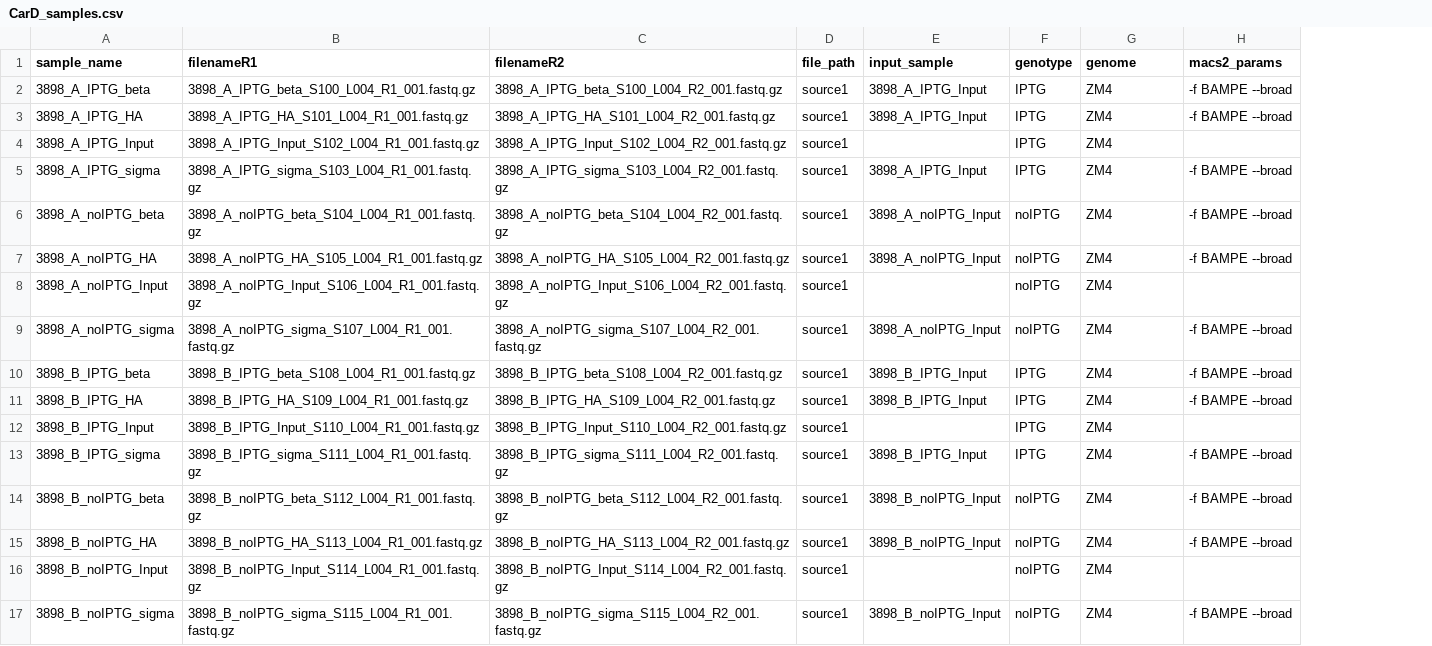
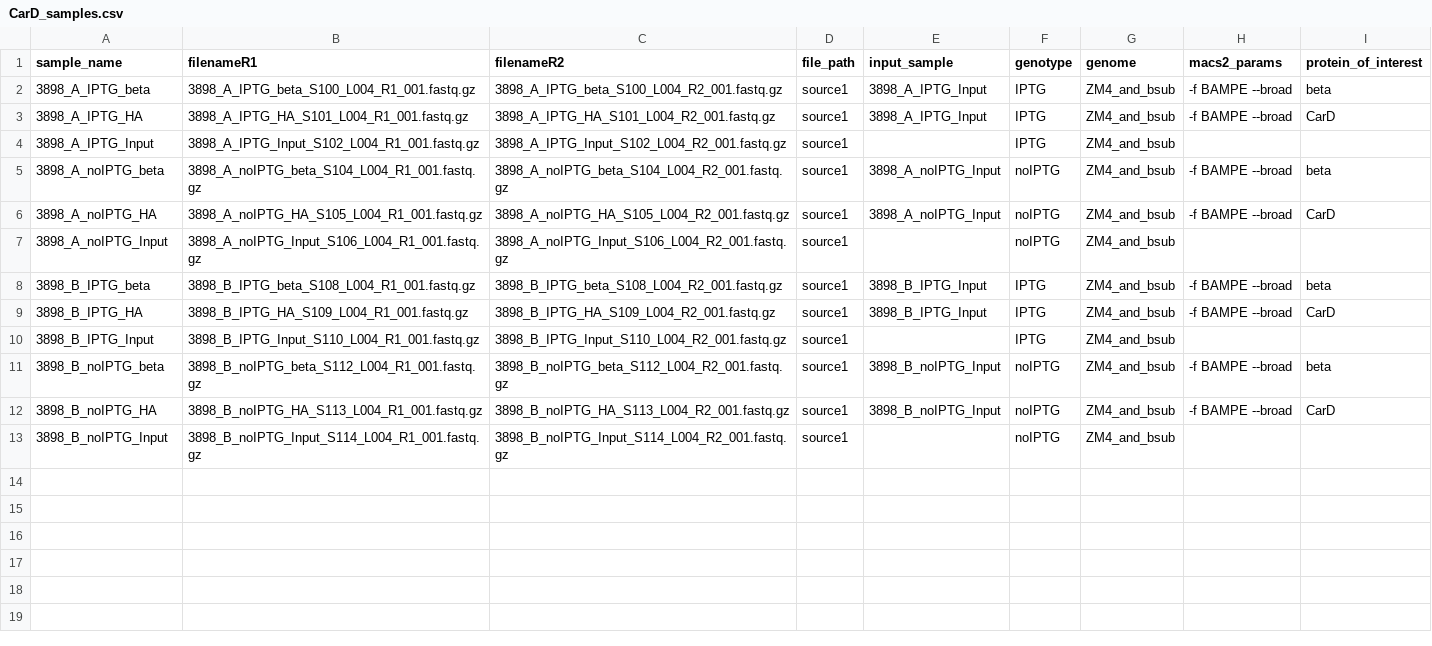
Before and after one commit to aczora/ChIPseq_pipeline, a CSV file: pep/CarD_samples.csv, drawn as a sheet; removed rows and columns are numbered as before the commit, all else as after; the diff names each change by its address in the sheet, - before the commit and + after, or states it on an @@ line.

Commit message:
update config file and sample.csv for running on ChIP data

```diff
--- a/pep/CarD_samples.csv
+++ b/pep/CarD_samples.csv
+column I (protein_of_interest), rows 2-12: beta | CarD |  | beta | CarD |  | beta | CarD |  | beta | CarD
-G2:G4 (genome): ZM4
+G2:G4 (genome): ZM4_and_bsub
-row 5: 3898_A_IPTG_sigma | 3898_A_IPTG_sigma_S103_L004_R1_001.fastq.gz | 3898_A_IPTG_sigma_S103_L004_R2_001.fastq.gz | source1 | 3898_A_IPTG_Input | IPTG | ZM4 | -f BAMPE --broad
-G5:G7 (genome): ZM4
+G5:G7 (genome): ZM4_and_bsub
-row 9: 3898_A_noIPTG_sigma | 3898_A_noIPTG_sigma_S107_L004_R1_001.fastq.gz | 3898_A_noIPTG_sigma_S107_L004_R2_001.fastq.gz | source1 | 3898_A_noIPTG_Input | noIPTG | ZM4 | -f BAMPE --broad
-G8:G10 (genome): ZM4
+G8:G10 (genome): ZM4_and_bsub
-row 13: 3898_B_IPTG_sigma | 3898_B_IPTG_sigma_S111_L004_R1_001.fastq.gz | 3898_B_IPTG_sigma_S111_L004_R2_001.fastq.gz | source1 | 3898_B_IPTG_Input | IPTG | ZM4 | -f BAMPE --broad
-G11:G13 (genome): ZM4
+G11:G13 (genome): ZM4_and_bsub
-row 17: 3898_B_noIPTG_sigma | 3898_B_noIPTG_sigma_S115_L004_R1_001.fastq.gz | 3898_B_noIPTG_sigma_S115_L004_R2_001.fastq.gz | source1 | 3898_B_noIPTG_Input | noIPTG | ZM4 | -f BAMPE --broad
```
Also changed, not shown: 1 other file.
